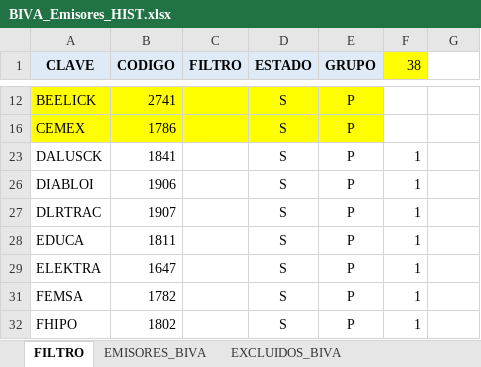
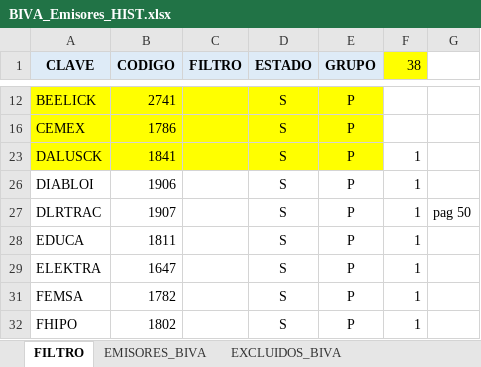
Before and after one commit to SteveCarpio/proy_py_bolsa_mx, an Excel workbook: tmp/BIVA_Emisores_HIST.xlsx, sheet FILTRO, drawn as a sheet; only a part is shown, gaps mark what is left out; values as stored, in another font and other column widths than the file's, no borders; the diff names each change by its address in the sheet, - before the commit and + after, or states it on an @@ line.

```diff
--- a/tmp/BIVA_Emisores_HIST.xlsx (sheet FILTRO)
+++ b/tmp/BIVA_Emisores_HIST.xlsx (sheet FILTRO)
-A23:E23 fill: none
+A23:E23 fill: #FFFF00
-G27: (empty)
+G27: pag 50
```
Also changed, not shown: sheet EMISORES_BIVA, 2 other files.
